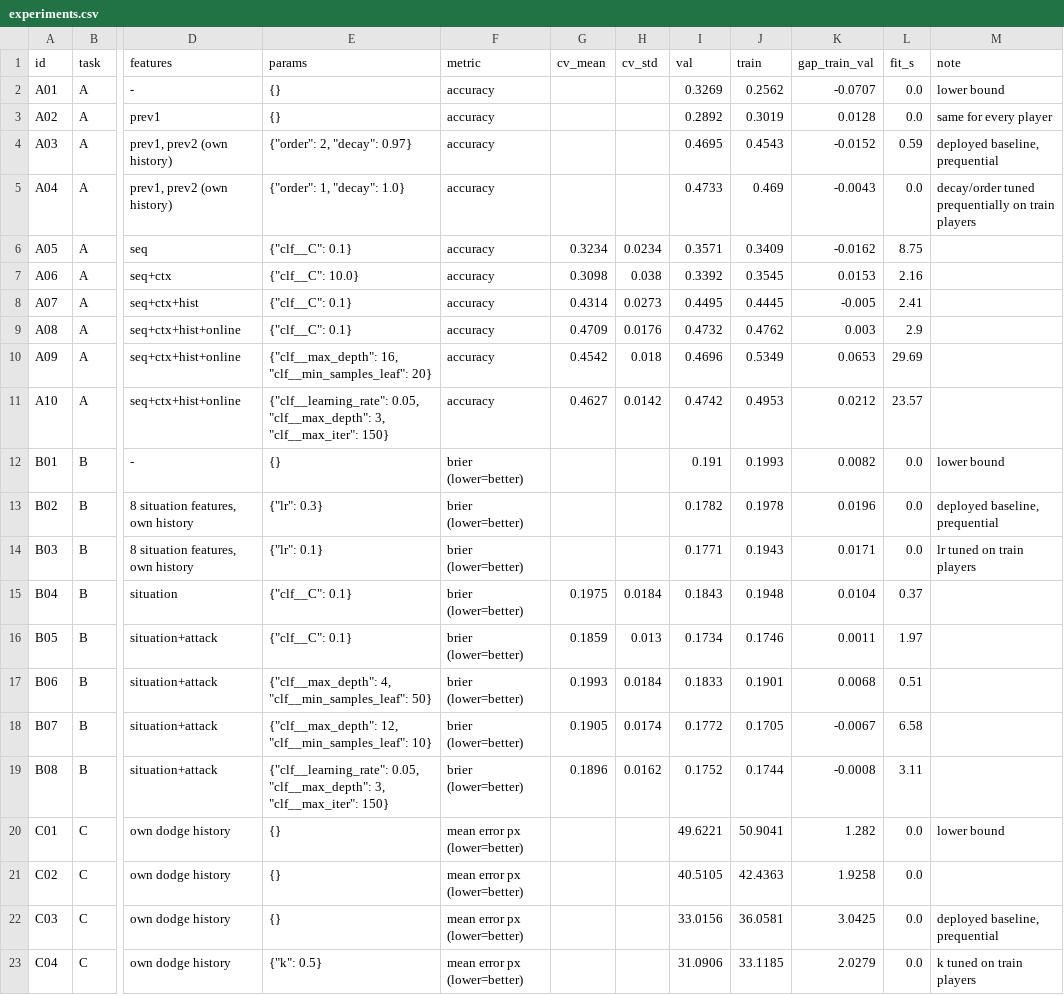
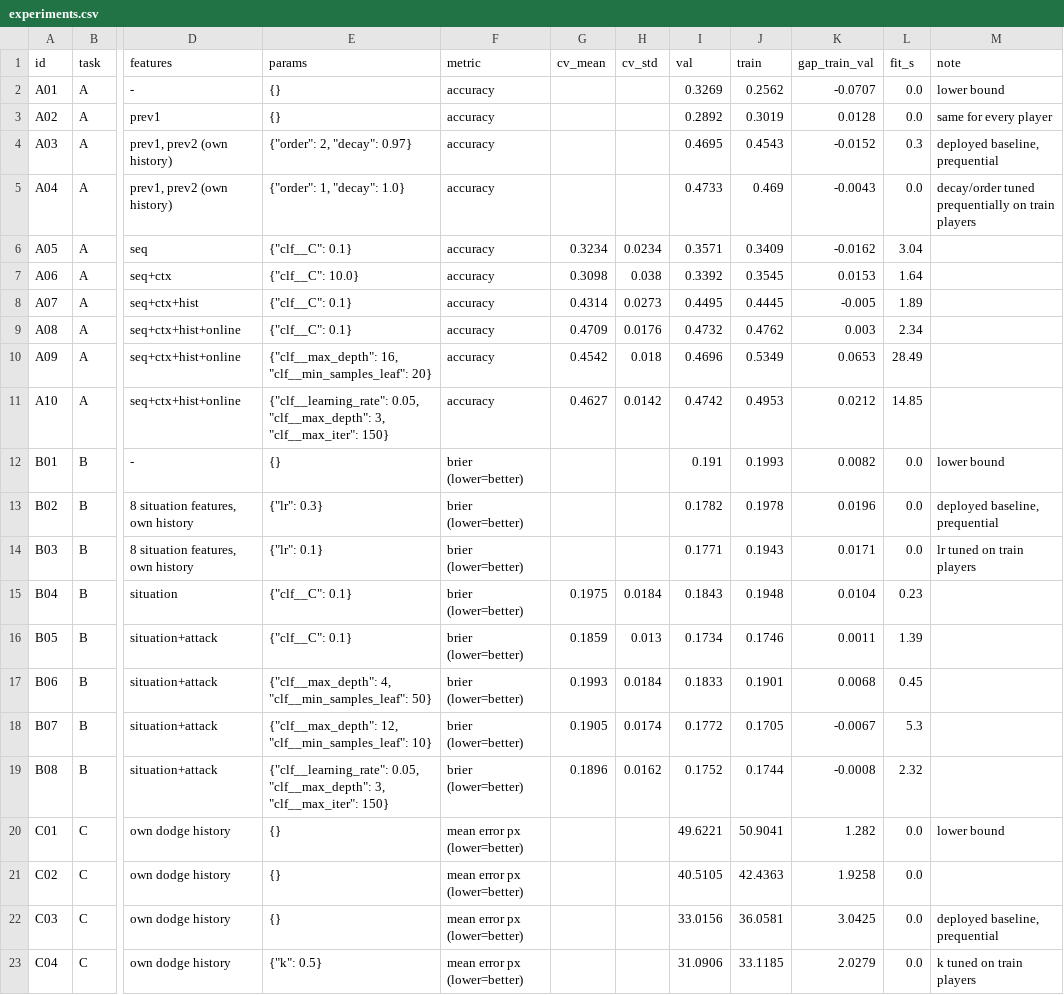
Before and after one commit to jeisonlondono35-cloud/umbral-crisp-ml, a CSV file: reports/experiments.csv, drawn as a sheet; only a part is shown, gaps mark what is left out; the diff names each change by its address in the sheet, - before the commit and + after, or states it on an @@ line.

```diff
--- a/reports/experiments.csv
+++ b/reports/experiments.csv
-L4 (fit_s): 0.59
+L4 (fit_s): 0.3
-L6 (fit_s): 8.75
+L6 (fit_s): 3.04
-L7 (fit_s): 2.16
+L7 (fit_s): 1.64
-L8 (fit_s): 2.41
+L8 (fit_s): 1.89
-L9 (fit_s): 2.9
+L9 (fit_s): 2.34
-L10 (fit_s): 29.69
+L10 (fit_s): 28.49
-L11 (fit_s): 23.57
+L11 (fit_s): 14.85
-L15 (fit_s): 0.37
+L15 (fit_s): 0.23
-L16 (fit_s): 1.97
+L16 (fit_s): 1.39
-L17 (fit_s): 0.51
+L17 (fit_s): 0.45
-L18 (fit_s): 6.58
+L18 (fit_s): 5.3
-L19 (fit_s): 3.11
+L19 (fit_s): 2.32
```
Also changed, not shown: 25 other files.
